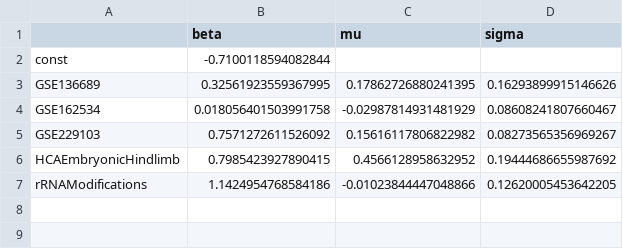
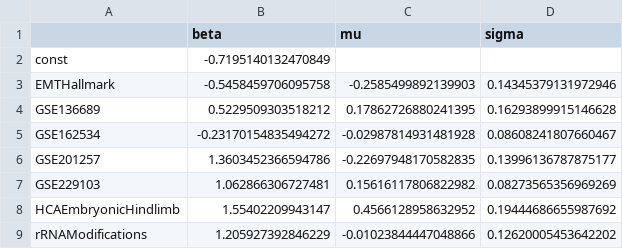
Before and after one commit to calebclayreagor/MesenCoder, a CSV file: modeling/regression/betareg.csv, drawn as a sheet.

```diff
--- a/modeling/regression/betareg.csv
+++ b/modeling/regression/betareg.csv
@@ -1,7 +1,9 @@
 ,beta,mu,sigma
-const,-0.7100118594082844,,
-GSE136689,0.32561923559367995,0.17862726880241395,0.16293899915146626
-GSE162534,0.018056401503991758,-0.02987814931481929,0.08608241807660467
-GSE229103,0.7571272611526092,0.15616117806822982,0.08273565356969267
-HCAEmbryonicHindlimb,0.7985423927890415,0.4566128958632952,0.19444686655987692
-rRNAModifications,1.1424954768584186,-0.01023844447048866,0.12620005453642205
+const,-0.7195140132470849,,
+EMTHallmark,-0.5458459706095758,-0.2585499892139903,0.14345379131972946
+GSE136689,0.5229509303518212,0.17862726880241395,0.16293899915146628
+GSE162534,-0.23170154835494272,-0.02987814931481928,0.08608241807660467
+GSE201257,1.3603452366594786,-0.22697948170582835,0.13996136787875177
+GSE229103,1.062866306727481,0.15616117806822982,0.08273565356969269
+HCAEmbryonicHindlimb,1.55402209943147,0.4566128958632952,0.19444686655987692
+rRNAModifications,1.205927392846229,-0.01023844447048866,0.12620005453642202
```
Also changed, not shown: 9 other files.
